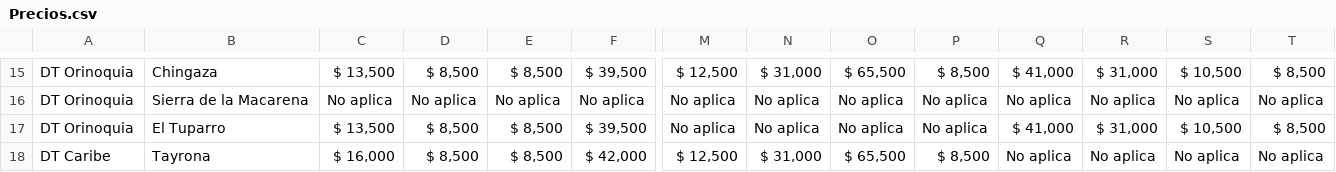
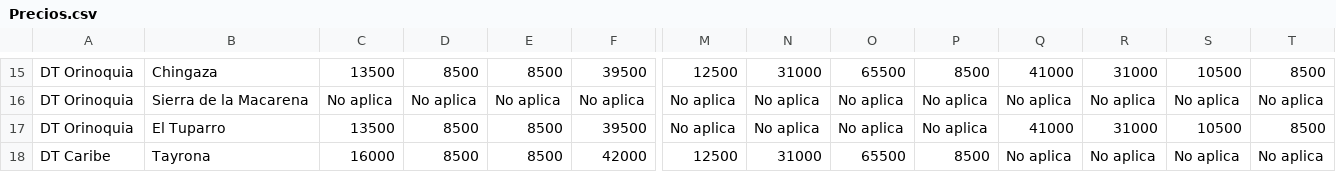
Before and after one commit to mgltorsa/Parques-Nacionales-Colombia, a CSV file: View/View/Resources/Precios.csv, drawn as a sheet; only a part is shown, gaps mark what is left out; the diff covers the shown part only; the diff names each change by its address in the sheet, - before the commit and + after, or states it on an @@ line.

```diff
--- a/View/View/Resources/Precios.csv
+++ b/View/View/Resources/Precios.csv
-C15: $ 13,500
+C15: 13500
-D15: $ 8,500
+D15: 8500
-E15: $ 8,500
+E15: 8500
-F15: $ 39,500
+F15: 39500
-M15: $ 12,500
+M15: 12500
-N15: $ 31,000
+N15: 31000
-O15: $ 65,500
+O15: 65500
-P15: $ 8,500
+P15: 8500
-Q15: $ 41,000
+Q15: 41000
-R15: $ 31,000
+R15: 31000
-S15: $ 10,500
+S15: 10500
-T15: $ 8,500
+T15: 8500
-C17: $ 13,500
+C17: 13500
-D17:D18: $ 8,500
+D17:D18: 8500
-E17:E18: $ 8,500
+E17:E18: 8500
-F17: $ 39,500
+F17: 39500
-Q17: $ 41,000
+Q17: 41000
-R17: $ 31,000
+R17: 31000
-S17: $ 10,500
+S17: 10500
-T17: $ 8,500
+T17: 8500
-C18: $ 16,000
+C18: 16000
-F18: $ 42,000
+F18: 42000
-M18: $ 12,500
+M18: 12500
-N18: $ 31,000
+N18: 31000
-O18: $ 65,500
+O18: 65500
-P18: $ 8,500
+P18: 8500
```
Also changed, not shown: 120 edited cells elsewhere in this file, 21 other files.
